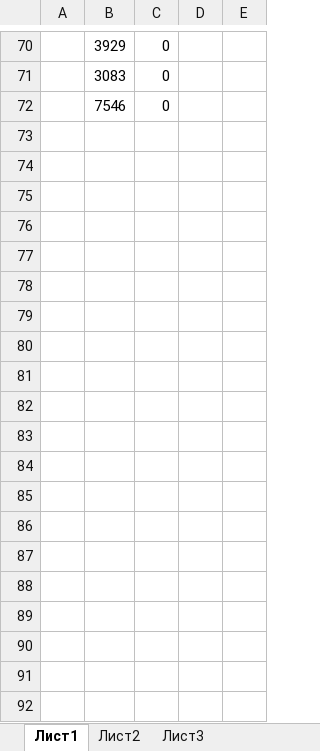
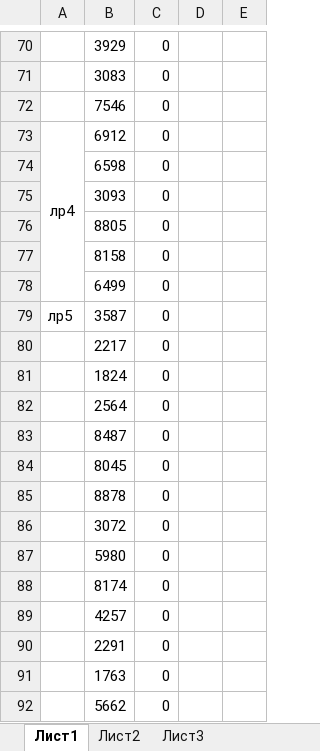
Before and after one commit to AKryukov92/programming-basics, an Excel workbook: src/numbersMap.xlsx, sheet Лист1, drawn as a sheet; only a part is shown, gaps mark what is left out; values as stored, in another font and other column widths than the file's, no borders; the diff covers the shown part only; the diff names each change by its address in the sheet, - before the commit and + after, or states it on an @@ line.

```diff
--- a/src/numbersMap.xlsx (sheet Лист1)
+++ b/src/numbersMap.xlsx (sheet Лист1)
+row 73: лр4 | 6912 | 0
+row 74:  | 6598 | 0
+row 75:  | 3093 | 0
+row 76:  | 8805 | 0
+row 77:  | 8158 | 0
+row 78:  | 6499 | 0
+row 79: лр5 | 3587 | 0
+row 80:  | 2217 | 0
+row 81:  | 1824 | 0
+row 82:  | 2564 | 0
+row 83:  | 8487 | 0
+row 84:  | 8045 | 0
+row 85:  | 8878 | 0
+row 86:  | 3072 | 0
+row 87:  | 5980 | 0
+row 88:  | 8174 | 0
+row 89:  | 4257 | 0
+row 90:  | 2291 | 0
+row 91:  | 1763 | 0
+row 92:  | 5662 | 0
```
Also changed, not shown: 788 added rows and 1 edited cell elsewhere in this sheet, 4 other files.
